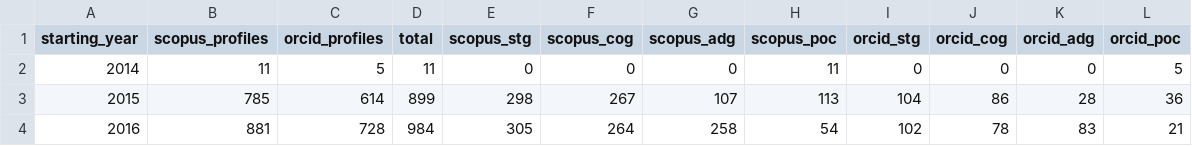
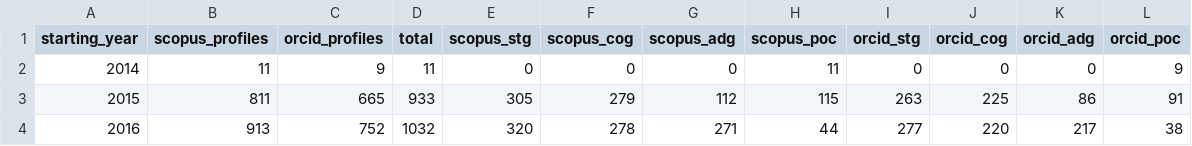
Before and after one commit to DrDav/ERC-Academic-Profiles, a CSV file: data/starting_year.csv, drawn as a sheet; only a part is shown; the diff covers the shown part only.

Commit message:
Recount of the data, small JS tweaks

```diff
--- a/data/starting_year.csv
+++ b/data/starting_year.csv
@@ -1,4 +1,4 @@
 starting_year,scopus_profiles,orcid_profiles,total,scopus_stg,scopus_cog,scopus_adg,scopus_poc,orcid_stg,orcid_cog,orcid_adg,orcid_poc
-2014,11,5,11,0,0,0,11,0,0,0,5
-2015,785,614,899,298,267,107,113,104,86,28,36
-2016,881,728,984,305,264,258,54,102,78,83,21
+2014,11,9,11,0,0,0,11,0,0,0,9
+2015,811,665,933,305,279,112,115,263,225,86,91
+2016,913,752,1032,320,278,271,44,277,220,217,38
```
Also changed, not shown: 33 edited cells elsewhere in this file, data/grant.csv, data/nation.csv, 4 other files.
